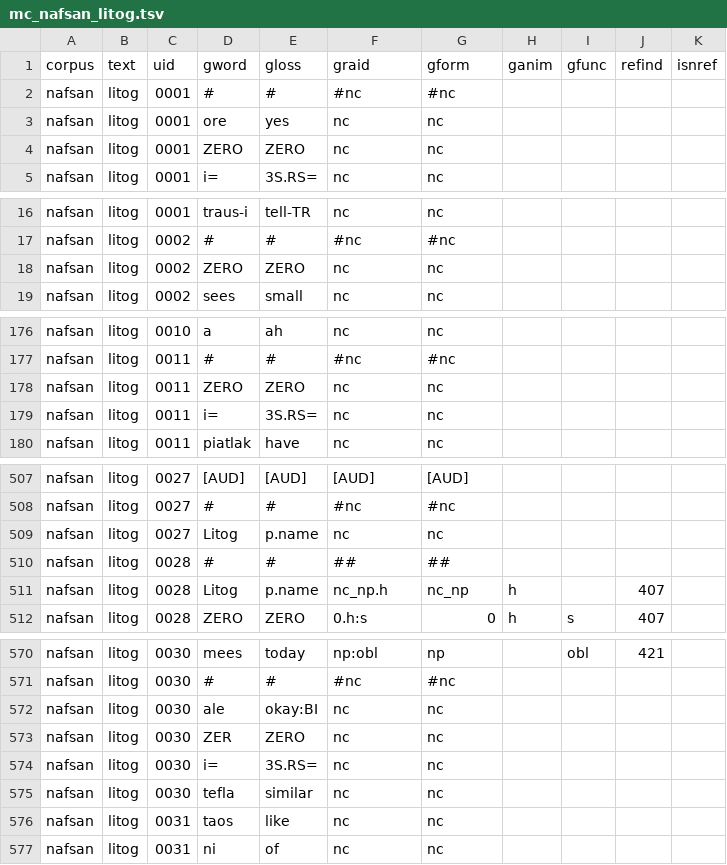
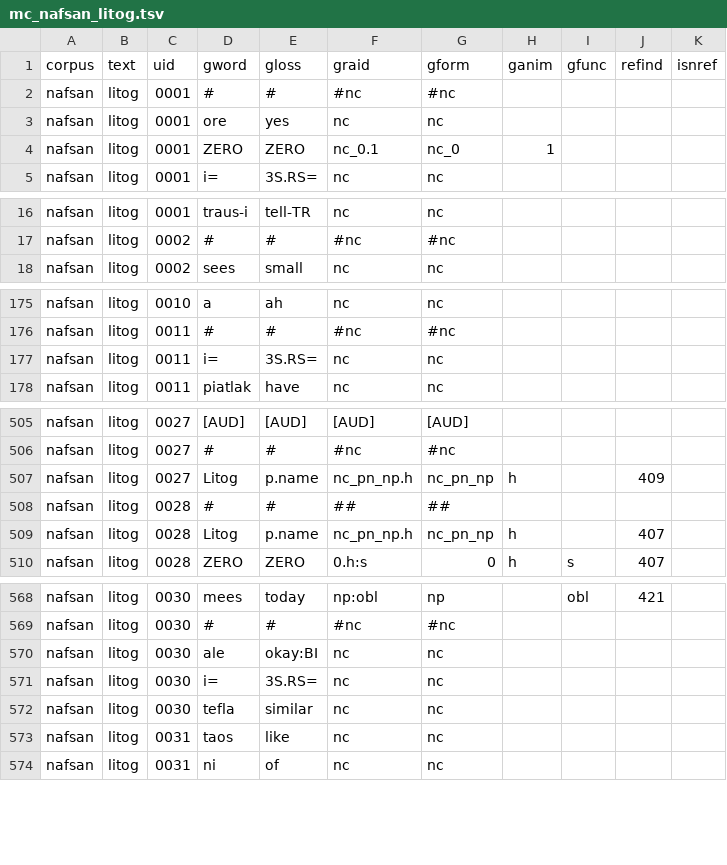
Before and after one commit to Multi-CAST/mcnafsan, a TSV file: cldf/media/mc_nafsan_litog.tsv, drawn as a sheet; only a part is shown, gaps mark what is left out; the diff covers the shown part only.

```diff
--- a/cldf/media/mc_nafsan_litog.tsv
+++ b/cldf/media/mc_nafsan_litog.tsv
@@ -3,3 +3,3 @@ nafsan	litog	0001	#	#	#nc	#nc
 nafsan	litog	0001	ore	yes	nc	nc				
-nafsan	litog	0001	ZERO	ZERO	nc	nc				
+nafsan	litog	0001	ZERO	ZERO	nc_0.1	nc_0	1			
 nafsan	litog	0001	i=	3S.RS=	nc	nc				
@@ -17,3 +17,2 @@ nafsan	litog	0001	traus-i	tell-TR	nc	nc
 nafsan	litog	0002	#	#	#nc	#nc				
-nafsan	litog	0002	ZERO	ZERO	nc	nc				
 nafsan	litog	0002	sees	small	nc	nc				
@@ -177,3 +176,2 @@ nafsan	litog	0010	a	ah	nc	nc
 nafsan	litog	0011	#	#	#nc	#nc				
-nafsan	litog	0011	ZERO	ZERO	nc	nc				
 nafsan	litog	0011	i=	3S.RS=	nc	nc				
@@ -508,5 +506,5 @@ nafsan	litog	0027	[AUD]	[AUD]	[AUD]	[AUD]
 nafsan	litog	0027	#	#	#nc	#nc				
-nafsan	litog	0027	Litog	p.name	nc	nc				
+nafsan	litog	0027	Litog	p.name	nc_pn_np.h	nc_pn_np	h		409	
 nafsan	litog	0028	#	#	##	##				
-nafsan	litog	0028	Litog	p.name	nc_np.h	nc_np	h		407	
+nafsan	litog	0028	Litog	p.name	nc_pn_np.h	nc_pn_np	h		407	
 nafsan	litog	0028	ZERO	ZERO	0.h:s	0	h	s	407	
@@ -572,3 +570,2 @@ nafsan	litog	0030	#	#	#nc	#nc
 nafsan	litog	0030	ale	okay:BI	nc	nc				
-nafsan	litog	0030	ZER	ZERO	nc	nc				
 nafsan	litog	0030	i=	3S.RS=	nc	nc				
```
Also changed, not shown: 6 edited cells elsewhere in this file, cldf/media/mc_nafsan_kori.tsv, cldf/media/mc_nafsan_lelep.tsv, 32 other files.
